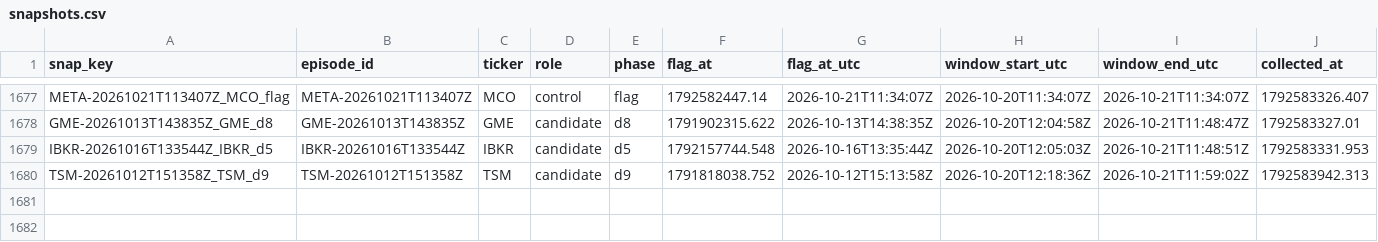
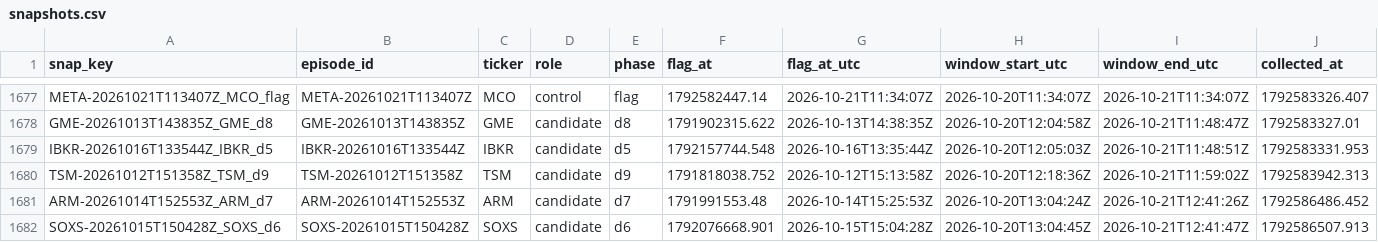
Before and after one commit to ShouvikRaj/pump-dump-detector, a CSV file: social/snapshots.csv, drawn as a sheet; only a part is shown, gaps mark what is left out; rows hold the shown columns only; the diff names each change by its address in the sheet, - before the commit and + after, or states it on an @@ line.

```diff
--- a/social/snapshots.csv
+++ b/social/snapshots.csv
+row 1681: ARM-20261014T152553Z_ARM_d7 | ARM-20261014T152553Z | ARM | candidate | d7 | 1791991553.48 | 2026-10-14T15:25:53Z | 2026-10-20T13:04:24Z | 2026-10-21T12:41:26Z | 1792586486.452
+row 1682: SOXS-20261015T150428Z_SOXS_d6 | SOXS-20261015T150428Z | SOXS | candidate | d6 | 1792076668.901 | 2026-10-15T15:04:28Z | 2026-10-20T13:04:45Z | 2026-10-21T12:41:47Z | 1792586507.913
```
Also changed, not shown: 2 other files.
